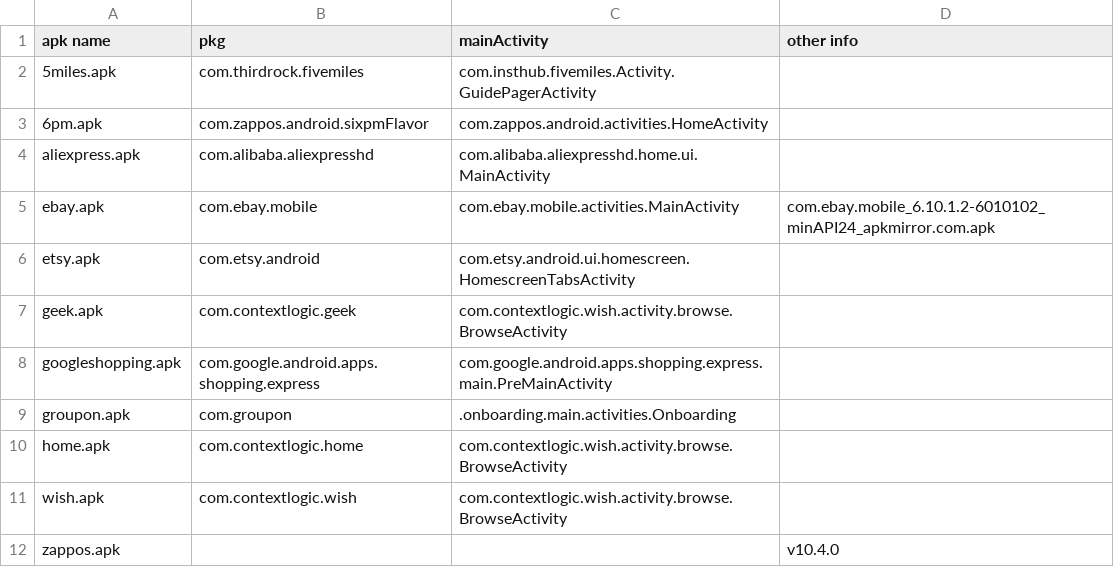
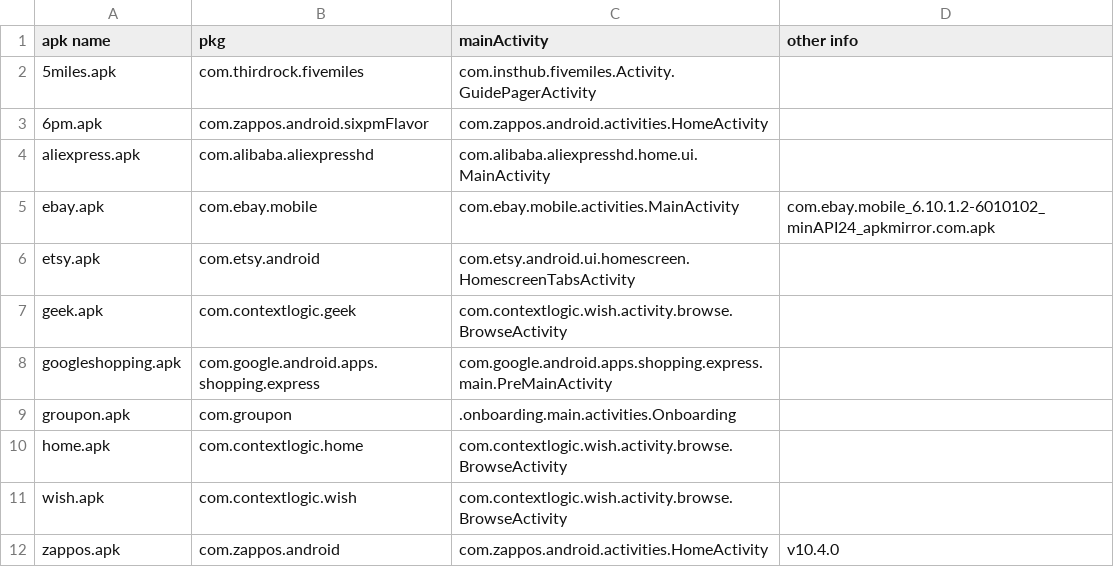
Before and after one commit to felicitia/UsageTesting-Repo, a CSV file: shopping_app_info.csv, drawn as a sheet.

Commit message:
Update shopping_app_info.csv

```diff
--- a/shopping_app_info.csv
+++ b/shopping_app_info.csv
@@ -11,2 +11,2 @@ home.apk,com.contextlogic.home,com.contextlogic.wish.activity.browse.BrowseActiv
 wish.apk,com.contextlogic.wish,com.contextlogic.wish.activity.browse.BrowseActivity,
-zappos.apk,,,v10.4.0
+zappos.apk,com.zappos.android,com.zappos.android.activities.HomeActivity,v10.4.0
```
